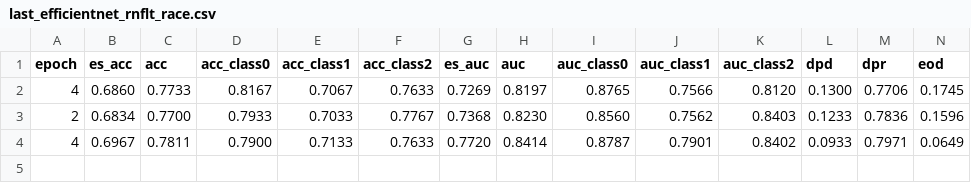
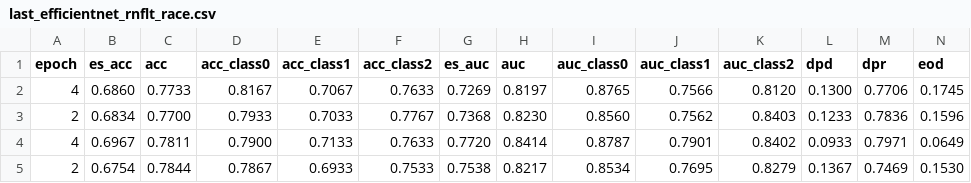
Before and after one commit to gloriastucchi/fair-medical-AI-fin, a CSV file: results/crosssectional_rnflt_race/last_efficientnet_rnflt_race.csv, drawn as a sheet; only a part is shown; rows hold the shown columns only; the diff names each change by its address in the sheet, - before the commit and + after, or states it on an @@ line.

```diff
--- a/results/crosssectional_rnflt_race/last_efficientnet_rnflt_race.csv
+++ b/results/crosssectional_rnflt_race/last_efficientnet_rnflt_race.csv
+row 5: 2 | 0.6754 | 0.7844 | 0.7867 | 0.6933 | 0.7533 | 0.7538 | 0.8217 | 0.8534 | 0.7695 | 0.8279 | 0.1367 | 0.7469 | 0.1530
```
Also changed, not shown: results/crosssectional_rnflt_race/best_efficientnet_rnflt_race.csv, 15 other files.
